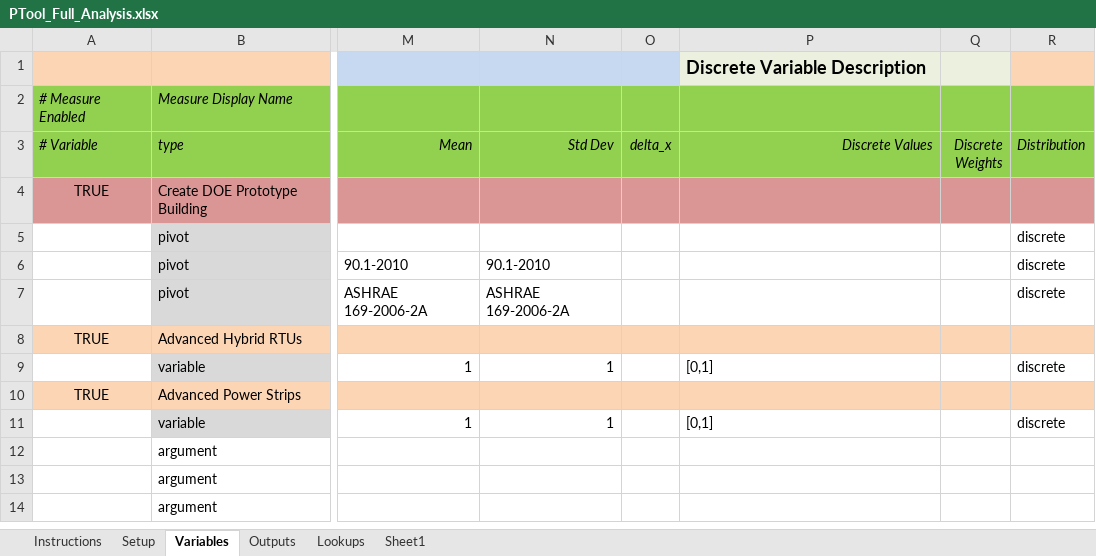
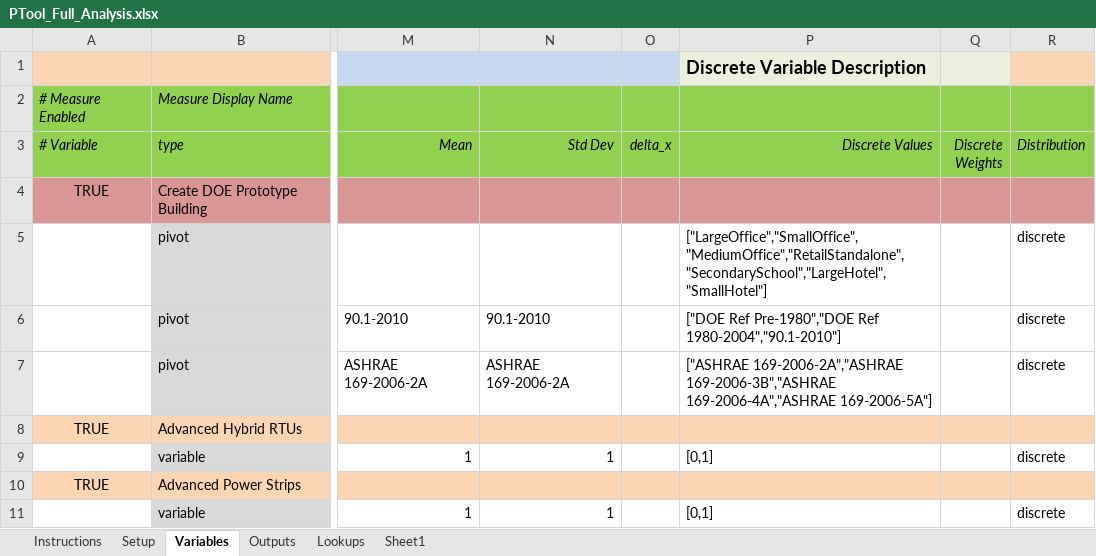
Before and after one commit to NREL/OpenStudio-PTool, an Excel workbook: projects/PTool_Full_Analysis.xlsx, sheet Variables, drawn as a sheet; only a part is shown, gaps mark what is left out; the shorter side is filled out with more unchanged rows; values as stored, in another font and other column widths than the file's, no borders; the diff names each change by its address in the sheet, - before the commit and + after, or states it on an @@ line.

Commit message:
added discrete values for pivot variables

```diff
--- a/projects/PTool_Full_Analysis.xlsx (sheet Variables)
+++ b/projects/PTool_Full_Analysis.xlsx (sheet Variables)
-P5 (Discrete Values): (empty)
+P5 (Discrete Values): ["LargeOffice","SmallOffice","MediumOffice","RetailStandalone","SecondarySchool","LargeHotel","SmallHotel"]
-P6 (Discrete Values): (empty)
+P6 (Discrete Values): ["DOE Ref Pre-1980","DOE Ref 1980-2004","90.1-2010"]
-P7 (Discrete Values): (empty)
+P7 (Discrete Values): ["ASHRAE 169-2006-2A","ASHRAE 169-2006-3B","ASHRAE 169-2006-4A","ASHRAE 169-2006-5A"]
```
